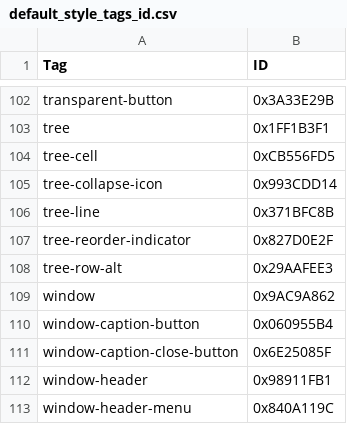
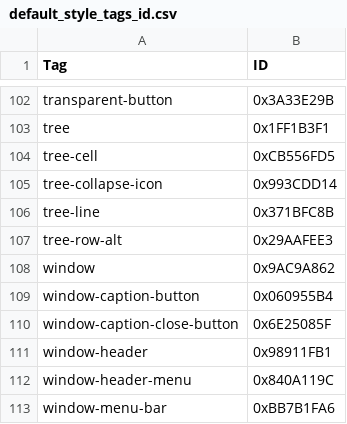
Before and after one commit to app3d-public/auik, a CSV file: src/style/default_style_tags_id.csv, drawn as a sheet; only a part is shown, gaps mark what is left out; the shorter side is filled out with more unchanged rows.

```diff
--- a/src/style/default_style_tags_id.csv
+++ b/src/style/default_style_tags_id.csv
@@ -106,3 +106,2 @@ tree-collapse-icon,0x993CDD14
 tree-line,0x371BFC8B
-tree-reorder-indicator,0x827D0E2F
 tree-row-alt,0x29AAFEE3
```
Also changed, not shown: 39 other files.
